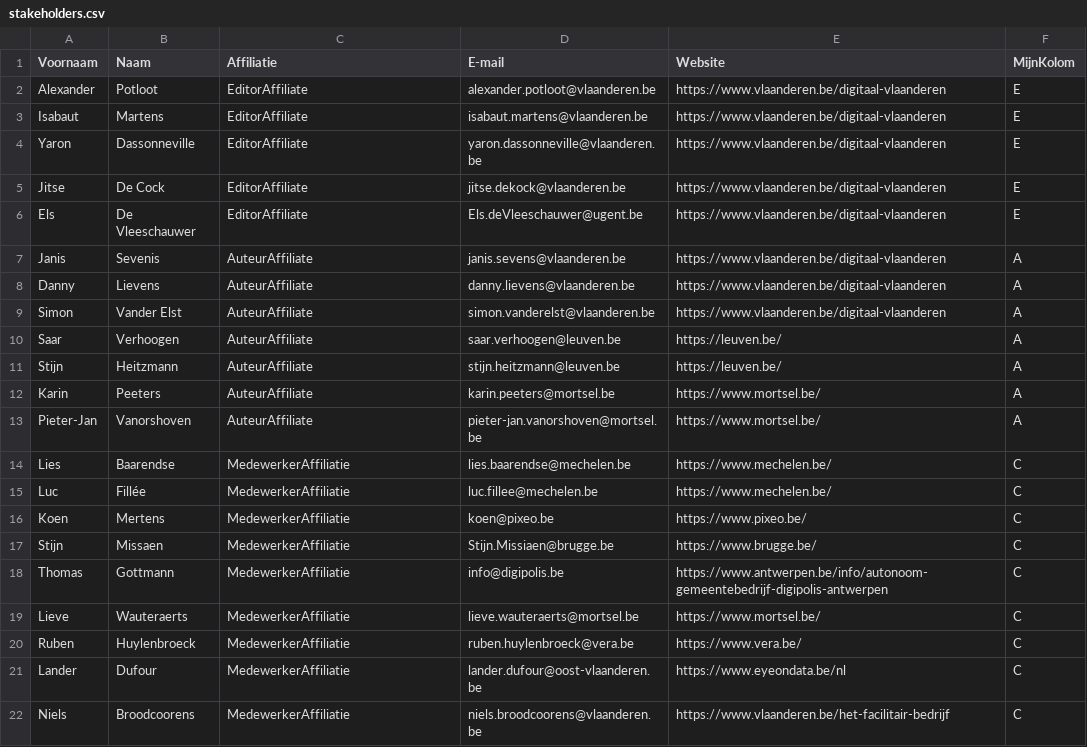
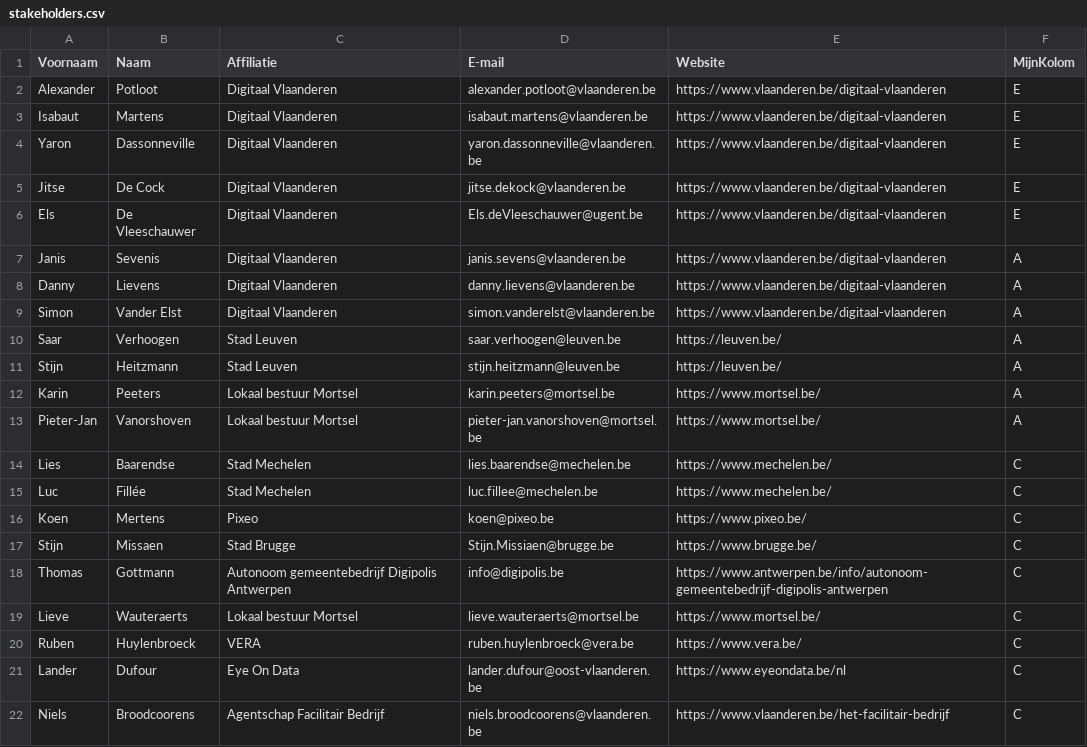
Before and after one commit to Informatievlaanderen/OSLOthema-zaalreservatie, a CSV file: stakeholders.csv, drawn as a sheet.

Commit message:
Update stakeholders.csv

```diff
--- a/stakeholders.csv
+++ b/stakeholders.csv
@@ -1,22 +1,22 @@
 Voornaam;Naam;Affiliatie;E-mail;Website;MijnKolom;
-Alexander; Potloot; EditorAffiliate; alexander.potloot@vlaanderen.be;https://www.vlaanderen.be/digitaal-vlaanderen;E;
-Isabaut; Martens; EditorAffiliate; isabaut.martens@vlaanderen.be;https://www.vlaanderen.be/digitaal-vlaanderen;E;
-Yaron; Dassonneville; EditorAffiliate; yaron.dassonneville@vlaanderen.be;https://www.vlaanderen.be/digitaal-vlaanderen;E;
-Jitse; De Cock; EditorAffiliate; jitse.dekock@vlaanderen.be;https://www.vlaanderen.be/digitaal-vlaanderen;E;
-Els; De Vleeschauwer; EditorAffiliate; Els.deVleeschauwer@ugent.be;https://www.vlaanderen.be/digitaal-vlaanderen;E;
-Janis; Sevenis; AuteurAffiliate; janis.sevens@vlaanderen.be;https://www.vlaanderen.be/digitaal-vlaanderen;A;
-Danny; Lievens; AuteurAffiliate; danny.lievens@vlaanderen.be;https://www.vlaanderen.be/digitaal-vlaanderen;A;
-Simon; Vander Elst; AuteurAffiliate; simon.vanderelst@vlaanderen.be;https://www.vlaanderen.be/digitaal-vlaanderen;A;
-Saar; Verhoogen; AuteurAffiliate; saar.verhoogen@leuven.be;https://leuven.be/;A;
-Stijn; Heitzmann; AuteurAffiliate; stijn.heitzmann@leuven.be;https://leuven.be/;A;
-Karin; Peeters; AuteurAffiliate; karin.peeters@mortsel.be;https://www.mortsel.be/;A;
-Pieter-Jan; Vanorshoven; AuteurAffiliate; pieter-jan.vanorshoven@mortsel.be;https://www.mortsel.be/;A;
-Lies; Baarendse; MedewerkerAffiliatie; lies.baarendse@mechelen.be;https://www.mechelen.be/;C;
-Luc; Fillée; MedewerkerAffiliatie; luc.fillee@mechelen.be;https://www.mechelen.be/;C;
-Koen; Mertens; MedewerkerAffiliatie; koen@pixeo.be;https://www.pixeo.be/;C;
-Stijn; Missaen; MedewerkerAffiliatie;Stijn.Missiaen@brugge.be;https://www.brugge.be/;C;
-Thomas; Gottmann; MedewerkerAffiliatie;info@digipolis.be;https://www.antwerpen.be/info/autonoom-gemeentebedrijf-digipolis-antwerpen;C;
-Lieve; Wauteraerts; MedewerkerAffiliatie;lieve.wauteraerts@mortsel.be;https://www.mortsel.be/;C;
-Ruben; Huylenbroeck; MedewerkerAffiliatie; ruben.huylenbroeck@vera.be;https://www.vera.be/;C;
-Lander; Dufour; MedewerkerAffiliatie;lander.dufour@oost-vlaanderen.be;https://www.eyeondata.be/nl;C;
-Niels; Broodcoorens; MedewerkerAffiliatie; niels.broodcoorens@vlaanderen.be;https://www.vlaanderen.be/het-facilitair-bedrijf;C;
+Alexander; Potloot;Digitaal Vlaanderen; alexander.potloot@vlaanderen.be;https://www.vlaanderen.be/digitaal-vlaanderen;E;
+Isabaut; Martens;Digitaal Vlaanderen; isabaut.martens@vlaanderen.be;https://www.vlaanderen.be/digitaal-vlaanderen;E;
+Yaron; Dassonneville;Digitaal Vlaanderen; yaron.dassonneville@vlaanderen.be;https://www.vlaanderen.be/digitaal-vlaanderen;E;
+Jitse; De Cock;Digitaal Vlaanderen; jitse.dekock@vlaanderen.be;https://www.vlaanderen.be/digitaal-vlaanderen;E;
+Els; De Vleeschauwer;Digitaal Vlaanderen; Els.deVleeschauwer@ugent.be;https://www.vlaanderen.be/digitaal-vlaanderen;E;
+Janis; Sevenis;Digitaal Vlaanderen; janis.sevens@vlaanderen.be;https://www.vlaanderen.be/digitaal-vlaanderen;A;
+Danny; Lievens;Digitaal Vlaanderen; danny.lievens@vlaanderen.be;https://www.vlaanderen.be/digitaal-vlaanderen;A;
+Simon; Vander Elst;Digitaal Vlaanderen; simon.vanderelst@vlaanderen.be;https://www.vlaanderen.be/digitaal-vlaanderen;A;
+Saar; Verhoogen;Stad Leuven; saar.verhoogen@leuven.be;https://leuven.be/;A;
+Stijn; Heitzmann;Stad Leuven; stijn.heitzmann@leuven.be;https://leuven.be/;A;
+Karin; Peeters;Lokaal bestuur Mortsel; karin.peeters@mortsel.be;https://www.mortsel.be/;A;
+Pieter-Jan; Vanorshoven;Lokaal bestuur Mortsel; pieter-jan.vanorshoven@mortsel.be;https://www.mortsel.be/;A;
+Lies; Baarendse;Stad Mechelen; lies.baarendse@mechelen.be;https://www.mechelen.be/;C;
+Luc; Fillée;Stad Mechelen; luc.fillee@mechelen.be;https://www.mechelen.be/;C;
+Koen; Mertens;Pixeo; koen@pixeo.be;https://www.pixeo.be/;C;
+Stijn; Missaen;Stad Brugge;Stijn.Missiaen@brugge.be;https://www.brugge.be/;C;
+Thomas; Gottmann;Autonoom gemeentebedrijf Digipolis Antwerpen;info@digipolis.be;https://www.antwerpen.be/info/autonoom-gemeentebedrijf-digipolis-antwerpen;C;
+Lieve; Wauteraerts;Lokaal bestuur Mortsel;lieve.wauteraerts@mortsel.be;https://www.mortsel.be/;C;
+Ruben; Huylenbroeck;VERA; ruben.huylenbroeck@vera.be;https://www.vera.be/;C;
+Lander; Dufour;Eye On Data;lander.dufour@oost-vlaanderen.be;https://www.eyeondata.be/nl;C;
+Niels; Broodcoorens;Agentschap Facilitair Bedrijf; niels.broodcoorens@vlaanderen.be;https://www.vlaanderen.be/het-facilitair-bedrijf;C;
```
